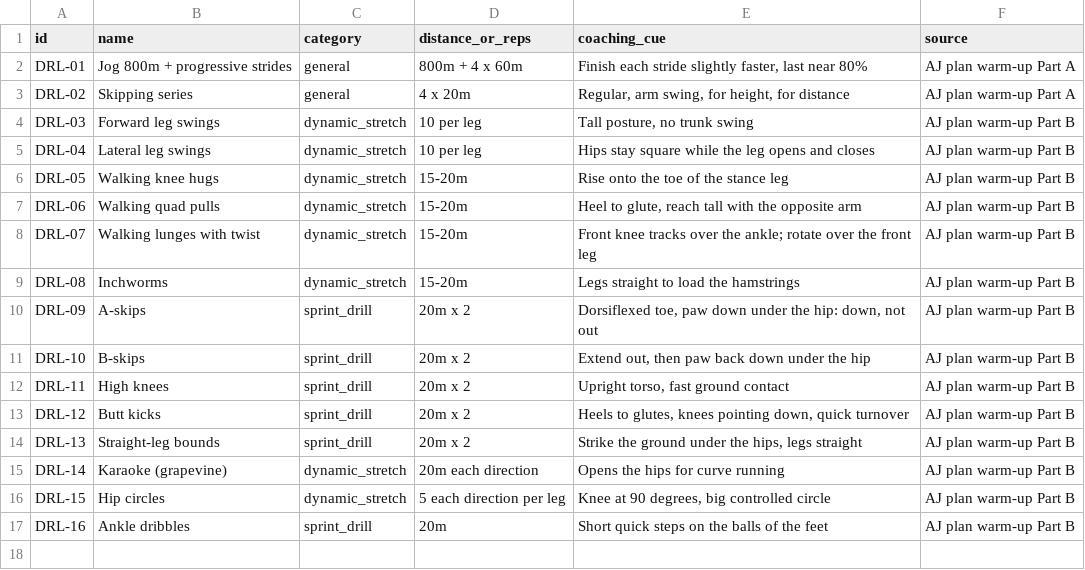
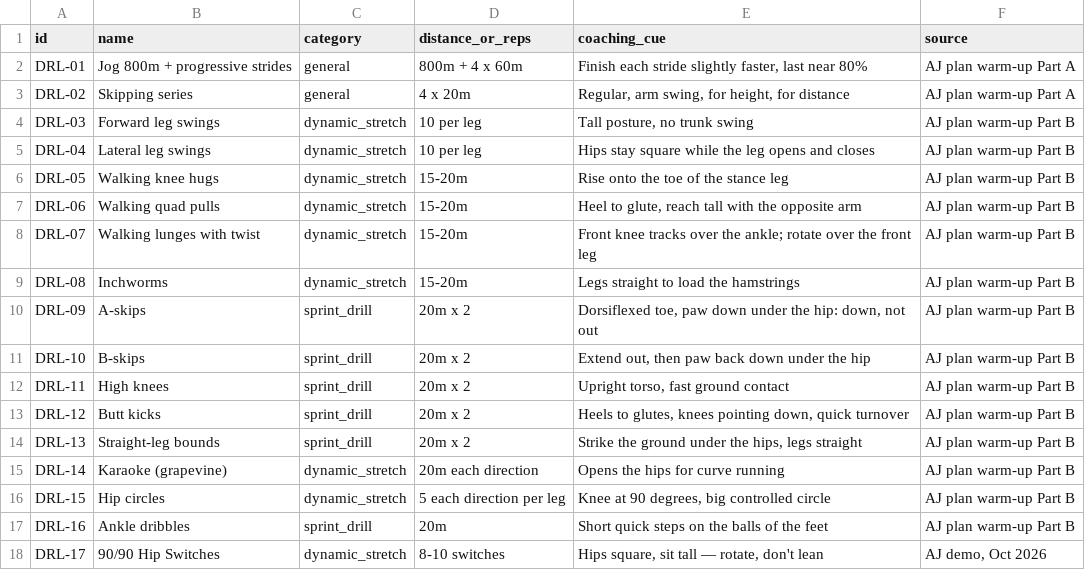
Before and after one commit to alonzoruff/AlonzoVault, a CSV file: track/sprinter-workout-database/drills.csv, drawn as a sheet; the diff names each change by its address in the sheet, - before the commit and + after, or states it on an @@ line.

Commit message:
Add DRL-17 90/90 Hip Switches drill with AJ's uploaded Cloudinary demo (SW v40)

```diff
--- a/track/sprinter-workout-database/drills.csv
+++ b/track/sprinter-workout-database/drills.csv
+row 18: DRL-17 | 90/90 Hip Switches | dynamic_stretch | 8-10 switches | Hips square, sit tall — rotate, don't lean | AJ demo, Oct 2026
```
Also changed, not shown: 7 other files.
